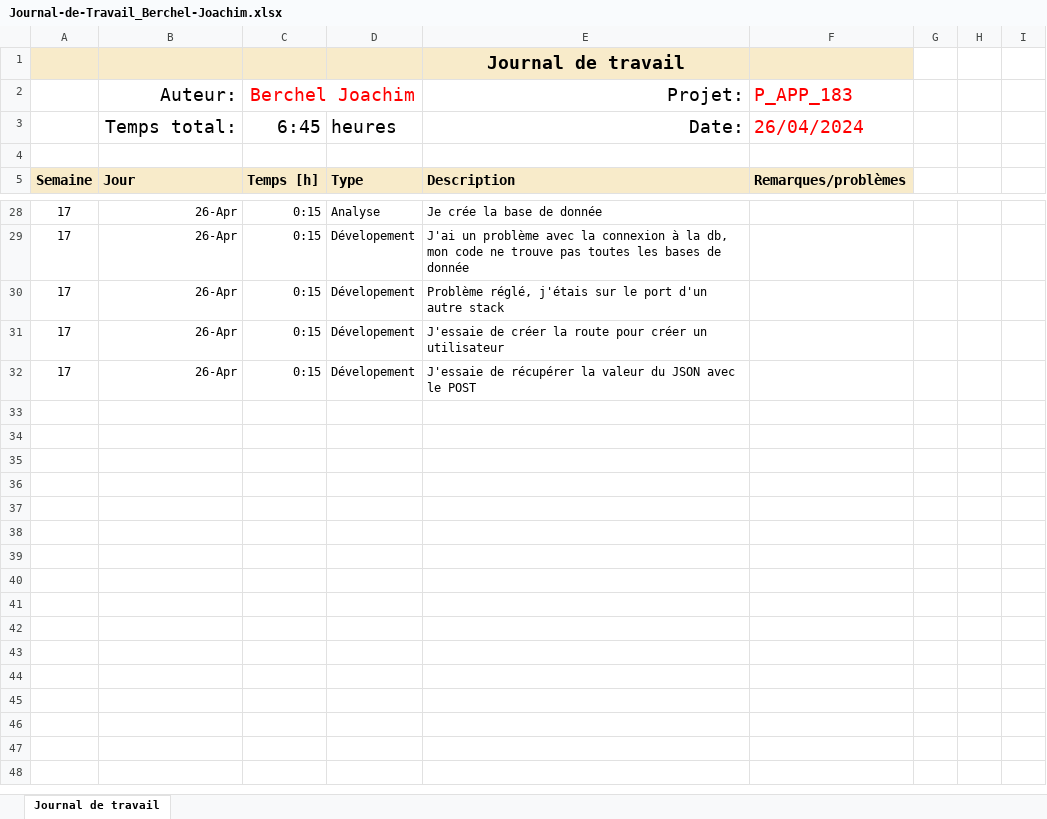
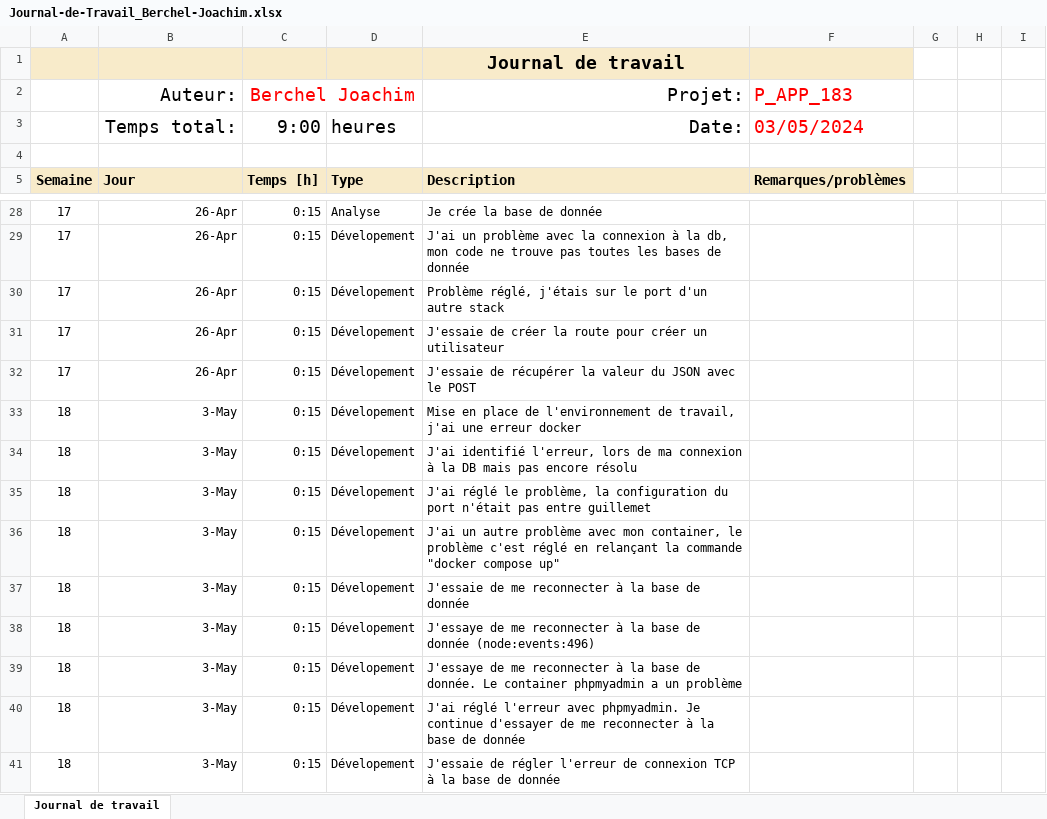
Before and after one commit to joaberch/P_APP_183-Secure_Ecommerce, an Excel workbook: doc/Journal-de-Travail_Berchel-Joachim.xlsx, sheet Journal de travail, drawn as a sheet; only a part is shown, gaps mark what is left out; values as stored, in another font and other column widths than the file's, no borders; conditional formats and table styles not drawn; the diff names each change by its address in the sheet, - before the commit and + after, or states it on an @@ line.

```diff
--- a/doc/Journal-de-Travail_Berchel-Joachim.xlsx (sheet Journal de travail)
+++ b/doc/Journal-de-Travail_Berchel-Joachim.xlsx (sheet Journal de travail)
-C3: 6:45
+C3: 9:00
-F3: 26/04/2024
+F3: 03/05/2024
+row 33: 18 | 3-May | 0:15 | Dévelopement | Mise en place de l'environnement de travail, j'ai une erreur docker
+row 34: 18 | 3-May | 0:15 | Dévelopement | J'ai identifié l'erreur, lors de ma connexion à la DB mais pas encore résolu
+row 35: 18 | 3-May | 0:15 | Dévelopement | J'ai réglé le problème, la configuration du port n'était pas entre guillemet
+row 36: 18 | 3-May | 0:15 | Dévelopement | J'ai un autre problème avec mon container, le problème c'est réglé en relançant la commande "docker compose up"
+row 37: 18 | 3-May | 0:15 | Dévelopement | J'essaie de me reconnecter à la base de donnée
+row 38: 18 | 3-May | 0:15 | Dévelopement | J'essaye de me reconnecter à la base de donnée (node:events:496)
+row 39: 18 | 3-May | 0:15 | Dévelopement | J'essaye de me reconnecter à la base de donnée. Le container phpmyadmin a un problème
+row 40: 18 | 3-May | 0:15 | Dévelopement | J'ai réglé l'erreur avec phpmyadmin. Je continue d'essayer de me reconnecter à la base de donnée
+row 41: 18 | 3-May | 0:15 | Dévelopement | J'essaie de régler l'erreur de connexion TCP à la base de donnée
```
Also changed, not shown: 7 other files.
